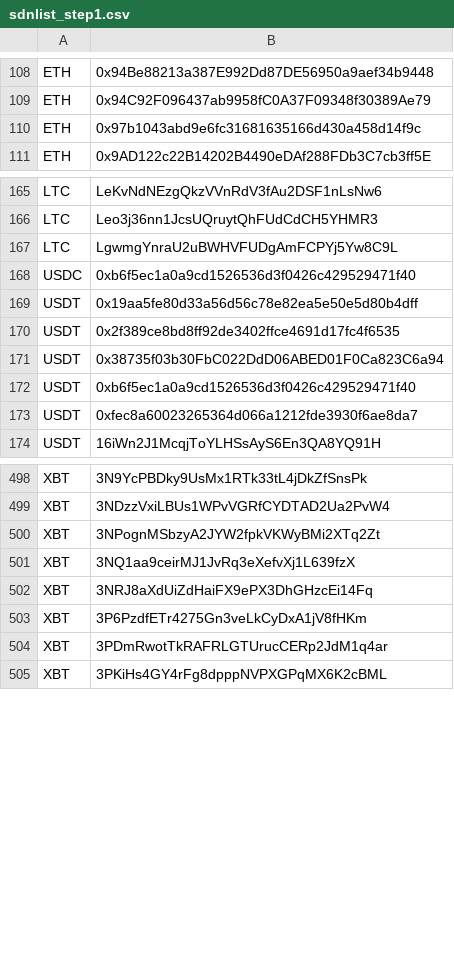
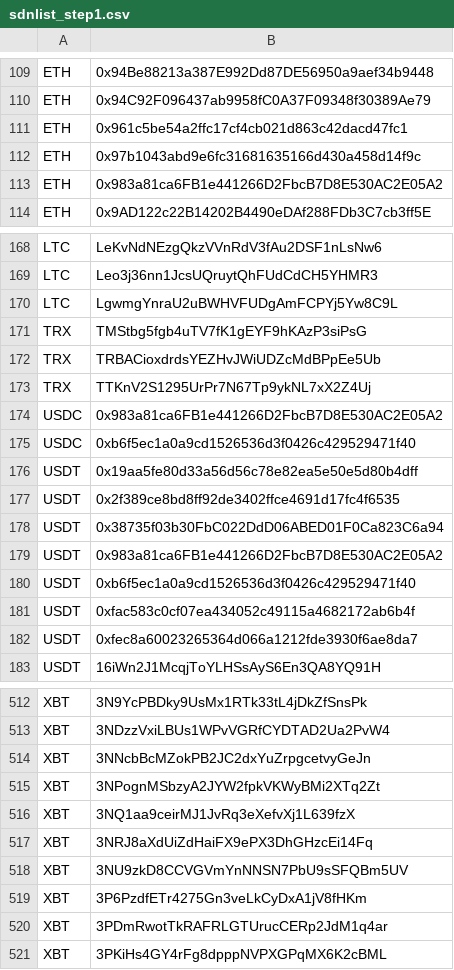
Before and after one commit to CYBAVO/Cryptocurrency_Sanction_List, a CSV file: sdnlist_step1.csv, drawn as a sheet; only a part is shown, gaps mark what is left out; the diff covers the shown part only.

```diff
--- a/sdnlist_step1.csv
+++ b/sdnlist_step1.csv
@@ -109,3 +110,5 @@ ETH,0x94Be88213a387E992Dd87DE56950a9aef34b9448
 ETH,0x94C92F096437ab9958fC0A37F09348f30389Ae79
+ETH,0x961c5be54a2ffc17cf4cb021d863c42dacd47fc1
 ETH,0x97b1043abd9e6fc31681635166d430a458d14f9c
+ETH,0x983a81ca6FB1e441266D2FbcB7D8E530AC2E05A2
 ETH,0x9AD122c22B14202B4490eDAf288FDb3C7cb3ff5E
@@ -167,2 +170,6 @@ LTC,Leo3j36nn1JcsUQruytQhFUdCdCH5YHMR3
 LTC,LgwmgYnraU2uBWHVFUDgAmFCPYj5Yw8C9L
+TRX,TMStbg5fgb4uTV7fK1gEYF9hKAzP3siPsG
+TRX,TRBACioxdrdsYEZHvJWiUDZcMdBPpEe5Ub
+TRX,TTKnV2S1295UrPr7N67Tp9ykNL7xX2Z4Uj
+USDC,0x983a81ca6FB1e441266D2FbcB7D8E530AC2E05A2
 USDC,0xb6f5ec1a0a9cd1526536d3f0426c429529471f40
@@ -171,3 +178,5 @@ USDT,0x2f389ce8bd8ff92de3402ffce4691d17fc4f6535
 USDT,0x38735f03b30FbC022DdD06ABED01F0Ca823C6a94
+USDT,0x983a81ca6FB1e441266D2FbcB7D8E530AC2E05A2
 USDT,0xb6f5ec1a0a9cd1526536d3f0426c429529471f40
+USDT,0xfac583c0cf07ea434052c49115a4682172ab6b4f
 USDT,0xfec8a60023265364d066a1212fde3930f6ae8da7
@@ -499,2 +513,3 @@ XBT,3N9YcPBDky9UsMx1RTk33tL4jDkZfSnsPk
 XBT,3NDzzVxiLBUs1WPvVGRfCYDTAD2Ua2PvW4
+XBT,3NNcbBcMZokPB2JC2dxYuZrpgcetvyGeJn
 XBT,3NPognMSbzyA2JYW2fpkVKWyBMi2XTq2Zt
@@ -502,2 +517,3 @@ XBT,3NQ1aa9ceirMJ1JvRq3eXefvXj1L639fzX
 XBT,3NRJ8aXdUiZdHaiFX9ePX3DhGHzcEi14Fq
+XBT,3NU9zkD8CCVGVmYnNNSN7PbU9sSFQBm5UV
 XBT,3P6PzdfETr4275Gn3veLkCyDxA1jV8fHKm
```
Also changed, not shown: 9 added rows elsewhere in this file, sdnlist.csv, sdnlist_step2.csv, 1 other file.
